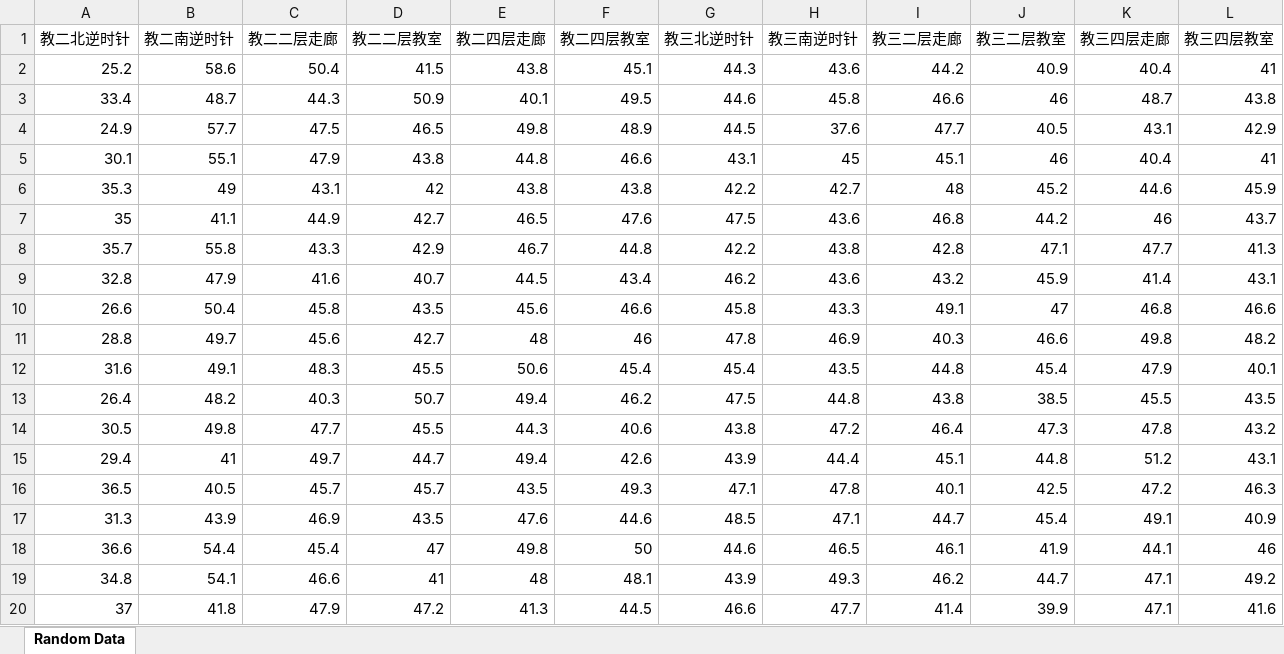
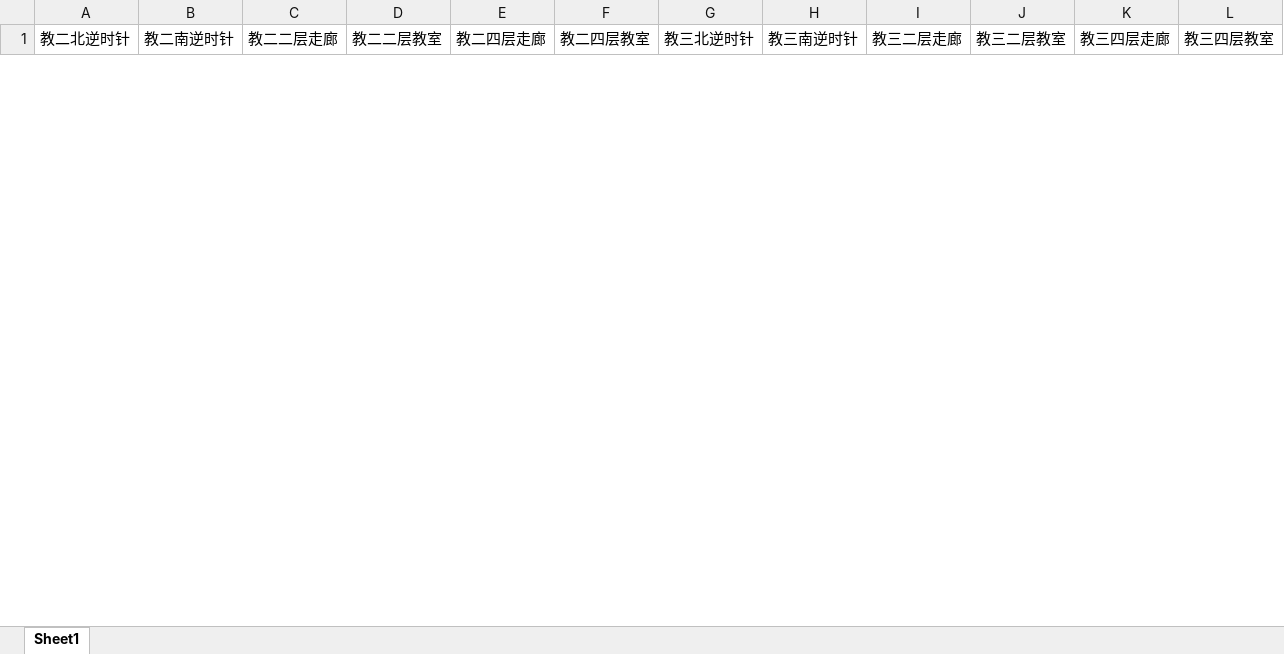
Before and after one commit to YummyYae/TEST5, an Excel workbook: data.xlsx, sheet Sheet1, drawn as a sheet; only a part is shown; values as stored, in another font and other column widths than the file's, no borders; removed rows and columns are numbered as before the commit, all else as after; the diff covers the shown part only; the diff names each change by its address in the sheet, - before the commit and + after, or states it on an @@ line.

```diff
--- a/data.xlsx (sheet Sheet1)
+++ b/data.xlsx (sheet Sheet1)
-sheet tab: Random Data
+sheet tab: Sheet1
-row 2: 25.2 | 58.6 | 50.4 | 41.5 | 43.8 | 45.1 | 44.3 | 43.6 | 44.2 | 40.9 | 40.4 | 41
-row 3: 33.4 | 48.7 | 44.3 | 50.9 | 40.1 | 49.5 | 44.6 | 45.8 | 46.6 | 46 | 48.7 | 43.8
-row 4: 24.9 | 57.7 | 47.5 | 46.5 | 49.8 | 48.9 | 44.5 | 37.6 | 47.7 | 40.5 | 43.1 | 42.9
-row 5: 30.1 | 55.1 | 47.9 | 43.8 | 44.8 | 46.6 | 43.1 | 45 | 45.1 | 46 | 40.4 | 41
-row 6: 35.3 | 49 | 43.1 | 42 | 43.8 | 43.8 | 42.2 | 42.7 | 48 | 45.2 | 44.6 | 45.9
-row 7: 35 | 41.1 | 44.9 | 42.7 | 46.5 | 47.6 | 47.5 | 43.6 | 46.8 | 44.2 | 46 | 43.7
-row 8: 35.7 | 55.8 | 43.3 | 42.9 | 46.7 | 44.8 | 42.2 | 43.8 | 42.8 | 47.1 | 47.7 | 41.3
-row 9: 32.8 | 47.9 | 41.6 | 40.7 | 44.5 | 43.4 | 46.2 | 43.6 | 43.2 | 45.9 | 41.4 | 43.1
-row 10: 26.6 | 50.4 | 45.8 | 43.5 | 45.6 | 46.6 | 45.8 | 43.3 | 49.1 | 47 | 46.8 | 46.6
-row 11: 28.8 | 49.7 | 45.6 | 42.7 | 48 | 46 | 47.8 | 46.9 | 40.3 | 46.6 | 49.8 | 48.2
-row 12: 31.6 | 49.1 | 48.3 | 45.5 | 50.6 | 45.4 | 45.4 | 43.5 | 44.8 | 45.4 | 47.9 | 40.1
-row 13: 26.4 | 48.2 | 40.3 | 50.7 | 49.4 | 46.2 | 47.5 | 44.8 | 43.8 | 38.5 | 45.5 | 43.5
-row 14: 30.5 | 49.8 | 47.7 | 45.5 | 44.3 | 40.6 | 43.8 | 47.2 | 46.4 | 47.3 | 47.8 | 43.2
-row 15: 29.4 | 41 | 49.7 | 44.7 | 49.4 | 42.6 | 43.9 | 44.4 | 45.1 | 44.8 | 51.2 | 43.1
-row 16: 36.5 | 40.5 | 45.7 | 45.7 | 43.5 | 49.3 | 47.1 | 47.8 | 40.1 | 42.5 | 47.2 | 46.3
-row 17: 31.3 | 43.9 | 46.9 | 43.5 | 47.6 | 44.6 | 48.5 | 47.1 | 44.7 | 45.4 | 49.1 | 40.9
-row 18: 36.6 | 54.4 | 45.4 | 47 | 49.8 | 50 | 44.6 | 46.5 | 46.1 | 41.9 | 44.1 | 46
-row 19: 34.8 | 54.1 | 46.6 | 41 | 48 | 48.1 | 43.9 | 49.3 | 46.2 | 44.7 | 47.1 | 49.2
-row 20: 37 | 41.8 | 47.9 | 47.2 | 41.3 | 44.5 | 46.6 | 47.7 | 41.4 | 39.9 | 47.1 | 41.6
```
Also changed, not shown: 110 added rows and 31 removed rows elsewhere in this sheet, 2 other files.
